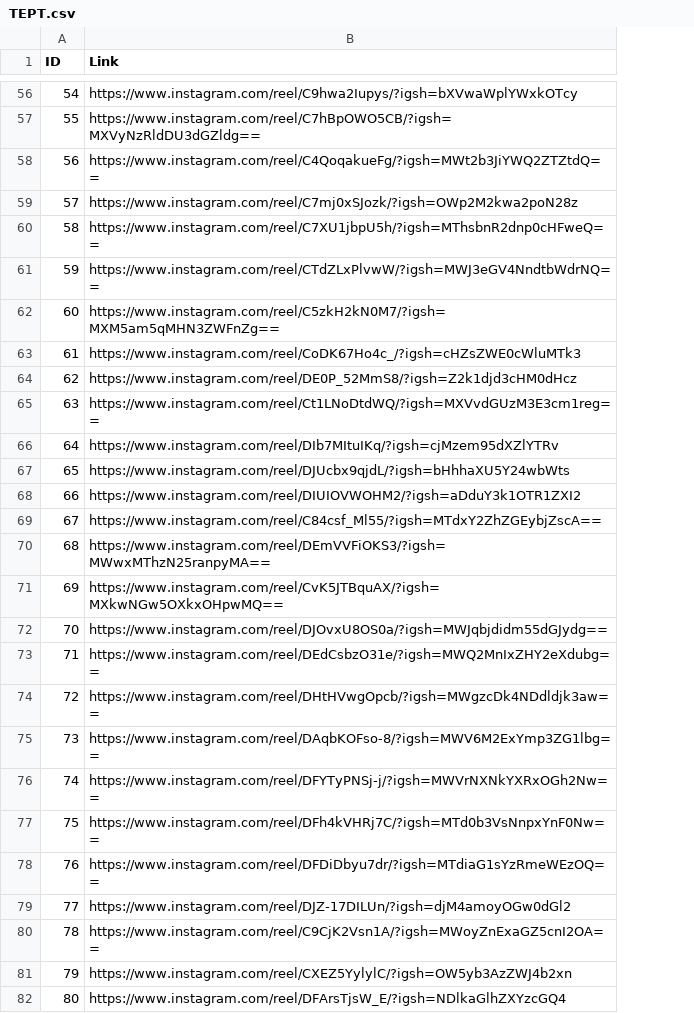
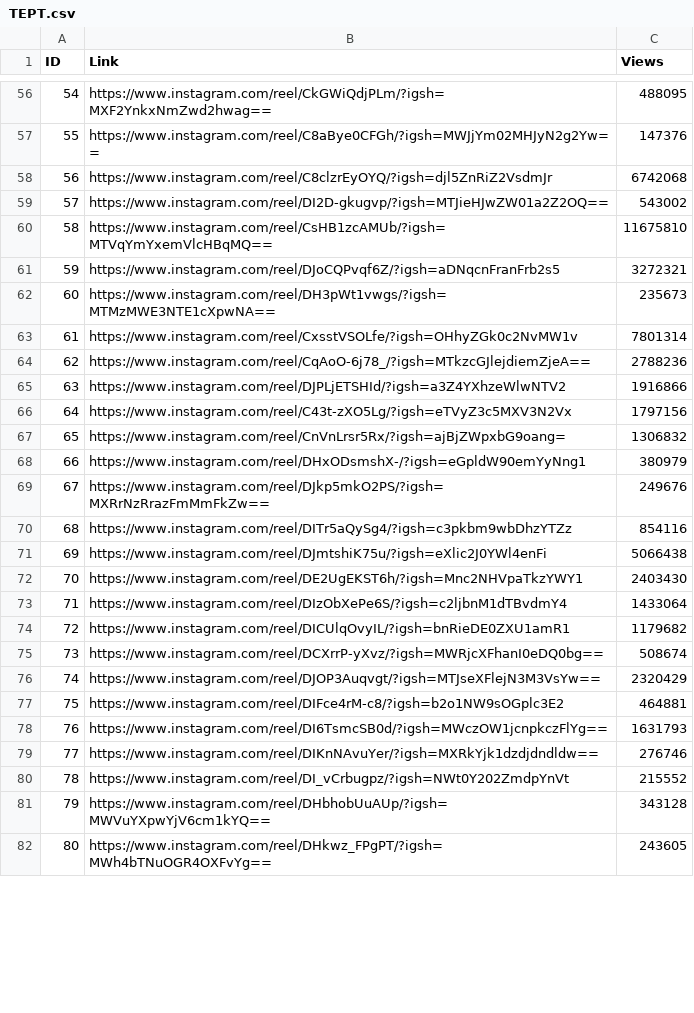
Before and after one commit to Gabrielgermanoo/MindVid_Research, a CSV file: CSV/TEPT/TEPT.csv, drawn as a sheet; only a part is shown, gaps mark what is left out; the diff covers the shown part only; the diff names each change by its address in the sheet, - before the commit and + after, or states it on an @@ line.

```diff
--- a/CSV/TEPT/TEPT.csv
+++ b/CSV/TEPT/TEPT.csv
+column C (Views), rows 56-82: 488095 | 147376 | 6742068 | 543002 | 11675810 | 3272321 | 235673 | 7801314 | 2788236 | 1916866 | 1797156 | 1306832 | 380979 | 249676 | 854116 | 5066438 | 2403430 | 1433064 | 1179682 | 508674 | 2320429 | 464881 | 1631793 | 276746 | 215552 | 343128 | 243605
-B56 (Link): https://www.instagram.com/reel/C9hwa2Iupys/?igsh=bXVwaWplYWxkOTcy
+B56 (Link): https://www.instagram.com/reel/CkGWiQdjPLm/?igsh=MXF2YnkxNmZwd2hwag==
-B57 (Link): https://www.instagram.com/reel/C7hBpOWO5CB/?igsh=MXVyNzRldDU3dGZldg==
+B57 (Link): https://www.instagram.com/reel/C8aBye0CFGh/?igsh=MWJjYm02MHJyN2g2Yw==
-B58 (Link): https://www.instagram.com/reel/C4QoqakueFg/?igsh=MWt2b3JiYWQ2ZTZtdQ==
+B58 (Link): https://www.instagram.com/reel/C8clzrEyOYQ/?igsh=djl5ZnRiZ2VsdmJr
-B59 (Link): https://www.instagram.com/reel/C7mj0xSJozk/?igsh=OWp2M2kwa2poN28z
+B59 (Link): https://www.instagram.com/reel/DI2D-gkugvp/?igsh=MTJieHJwZW01a2Z2OQ==
-B60 (Link): https://www.instagram.com/reel/C7XU1jbpU5h/?igsh=MThsbnR2dnp0cHFweQ==
+B60 (Link): https://www.instagram.com/reel/CsHB1zcAMUb/?igsh=MTVqYmYxemVlcHBqMQ==
-B61 (Link): https://www.instagram.com/reel/CTdZLxPlvwW/?igsh=MWJ3eGV4NndtbWdrNQ==
+B61 (Link): https://www.instagram.com/reel/DJoCQPvqf6Z/?igsh=aDNqcnFranFrb2s5
-B62 (Link): https://www.instagram.com/reel/C5zkH2kN0M7/?igsh=MXM5am5qMHN3ZWFnZg==
+B62 (Link): https://www.instagram.com/reel/DH3pWt1vwgs/?igsh=MTMzMWE3NTE1cXpwNA==
-B63 (Link): https://www.instagram.com/reel/CoDK67Ho4c_/?igsh=cHZsZWE0cWluMTk3
+B63 (Link): https://www.instagram.com/reel/CxsstVSOLfe/?igsh=OHhyZGk0c2NvMW1v
-B64 (Link): https://www.instagram.com/reel/DE0P_52MmS8/?igsh=Z2k1djd3cHM0dHcz
+B64 (Link): https://www.instagram.com/reel/CqAoO-6j78_/?igsh=MTkzcGJlejdiemZjeA==
-B65 (Link): https://www.instagram.com/reel/Ct1LNoDtdWQ/?igsh=MXVvdGUzM3E3cm1reg==
+B65 (Link): https://www.instagram.com/reel/DJPLjETSHId/?igsh=a3Z4YXhzeWlwNTV2
-B66 (Link): https://www.instagram.com/reel/DIb7MItuIKq/?igsh=cjMzem95dXZlYTRv
+B66 (Link): https://www.instagram.com/reel/C43t-zXO5Lg/?igsh=eTVyZ3c5MXV3N2Vx
-B67 (Link): https://www.instagram.com/reel/DJUcbx9qjdL/?igsh=bHhhaXU5Y24wbWts
+B67 (Link): https://www.instagram.com/reel/CnVnLrsr5Rx/?igsh=ajBjZWpxbG9oang=
-B68 (Link): https://www.instagram.com/reel/DIUIOVWOHM2/?igsh=aDduY3k1OTR1ZXI2
+B68 (Link): https://www.instagram.com/reel/DHxODsmshX-/?igsh=eGpldW90emYyNng1
-B69 (Link): https://www.instagram.com/reel/C84csf_Ml55/?igsh=MTdxY2ZhZGEybjZscA==
+B69 (Link): https://www.instagram.com/reel/DJkp5mkO2PS/?igsh=MXRrNzRrazFmMmFkZw==
-B70 (Link): https://www.instagram.com/reel/DEmVVFiOKS3/?igsh=MWwxMThzN25ranpyMA==
+B70 (Link): https://www.instagram.com/reel/DITr5aQySg4/?igsh=c3pkbm9wbDhzYTZz
-B71 (Link): https://www.instagram.com/reel/CvK5JTBquAX/?igsh=MXkwNGw5OXkxOHpwMQ==
+B71 (Link): https://www.instagram.com/reel/DJmtshiK75u/?igsh=eXlic2J0YWl4enFi
-B72 (Link): https://www.instagram.com/reel/DJOvxU8OS0a/?igsh=MWJqbjdidm55dGJydg==
+B72 (Link): https://www.instagram.com/reel/DE2UgEKST6h/?igsh=Mnc2NHVpaTkzYWY1
-B73 (Link): https://www.instagram.com/reel/DEdCsbzO31e/?igsh=MWQ2MnIxZHY2eXdubg==
+B73 (Link): https://www.instagram.com/reel/DIzObXePe6S/?igsh=c2ljbnM1dTBvdmY4
-B74 (Link): https://www.instagram.com/reel/DHtHVwgOpcb/?igsh=MWgzcDk4NDdldjk3aw==
+B74 (Link): https://www.instagram.com/reel/DICUlqOvyIL/?igsh=bnRieDE0ZXU1amR1
-B75 (Link): https://www.instagram.com/reel/DAqbKOFso-8/?igsh=MWV6M2ExYmp3ZG1lbg==
+B75 (Link): https://www.instagram.com/reel/DCXrrP-yXvz/?igsh=MWRjcXFhanI0eDQ0bg==
-B76 (Link): https://www.instagram.com/reel/DFYTyPNSj-j/?igsh=MWVrNXNkYXRxOGh2Nw==
+B76 (Link): https://www.instagram.com/reel/DJOP3Auqvgt/?igsh=MTJseXFlejN3M3VsYw==
-B77 (Link): https://www.instagram.com/reel/DFh4kVHRj7C/?igsh=MTd0b3VsNnpxYnF0Nw==
+B77 (Link): https://www.instagram.com/reel/DIFce4rM-c8/?igsh=b2o1NW9sOGplc3E2
-B78 (Link): https://www.instagram.com/reel/DFDiDbyu7dr/?igsh=MTdiaG1sYzRmeWEzOQ==
+B78 (Link): https://www.instagram.com/reel/DI6TsmcSB0d/?igsh=MWczOW1jcnpkczFlYg==
-B79 (Link): https://www.instagram.com/reel/DJZ-17DILUn/?igsh=djM4amoyOGw0dGl2
+B79 (Link): https://www.instagram.com/reel/DIKnNAvuYer/?igsh=MXRkYjk1dzdjdndldw==
-B80 (Link): https://www.instagram.com/reel/C9CjK2Vsn1A/?igsh=MWoyZnExaGZ5cnI2OA==
+B80 (Link): https://www.instagram.com/reel/DI_vCrbugpz/?igsh=NWt0Y202ZmdpYnVt
-B81 (Link): https://www.instagram.com/reel/CXEZ5YylylC/?igsh=OW5yb3AzZWJ4b2xn
+B81 (Link): https://www.instagram.com/reel/DHbhobUuAUp/?igsh=MWVuYXpwYjV6cm1kYQ==
-B82 (Link): https://www.instagram.com/reel/DFArsTjsW_E/?igsh=NDlkaGlhZXYzcGQ4
+B82 (Link): https://www.instagram.com/reel/DHkwz_FPgPT/?igsh=MWh4bTNuOGR4OXFvYg==
```
Also changed, not shown: 70 edited cells elsewhere in this file, CSV/TOC/TOC.csv, CSV/suicidio/suicidio.csv, 8 other files.
